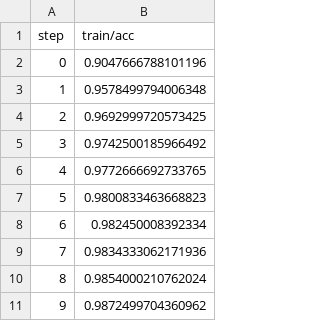
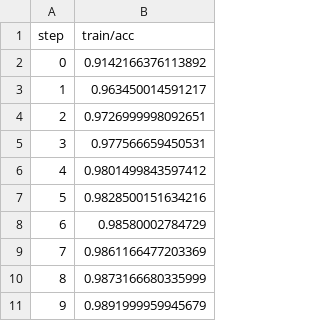
Before and after one commit to krushna2500/ete_deployment, a TSV file: dvclive/plots/metrics/train/acc.tsv, drawn as a sheet.

```diff
--- a/dvclive/plots/metrics/train/acc.tsv
+++ b/dvclive/plots/metrics/train/acc.tsv
@@ -1,11 +1,11 @@
 step	train/acc
-0	0.9047666788101196
-1	0.9578499794006348
-2	0.9692999720573425
-3	0.9742500185966492
-4	0.9772666692733765
-5	0.9800833463668823
-6	0.982450008392334
-7	0.9834333062171936
-8	0.9854000210762024
-9	0.9872499704360962
+0	0.9142166376113892
+1	0.963450014591217
+2	0.9726999998092651
+3	0.977566659450531
+4	0.9801499843597412
+5	0.9828500151634216
+6	0.98580002784729
+7	0.9861166477203369
+8	0.9873166680335999
+9	0.9891999959945679
```
Also changed, not shown: dvclive/plots/metrics/eval/acc.tsv, dvclive/plots/metrics/eval/loss.tsv, 10 other files.
